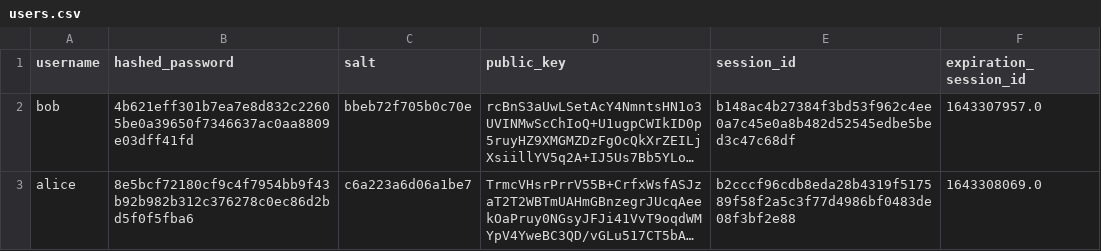
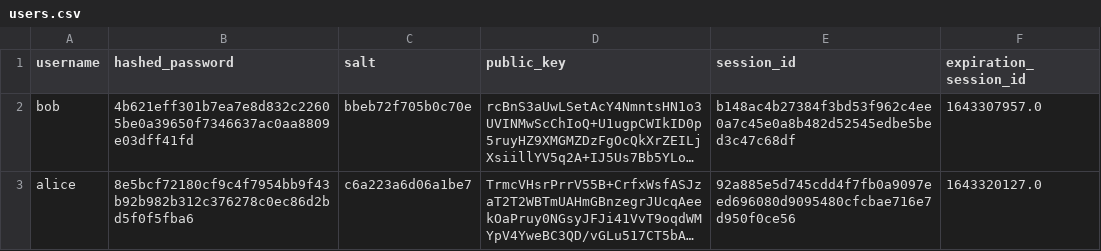
Before and after one commit to aiman-al-masoud/Chatnip, a CSV file: dynamic/tables/users.csv, drawn as a sheet; long unchanged cells end in …; the diff names each change by its address in the sheet, - before the commit and + after, or states it on an @@ line.

```diff
--- a/dynamic/tables/users.csv
+++ b/dynamic/tables/users.csv
-E3 (session_id): b2cccf96cdb8eda28b4319f517589f58f2a5c3f77d4986bf0483de08f3bf2e88
+E3 (session_id): 92a885e5d745cdd4f7fb0a9097eed696080d9095480cfcbae716e7d950f0ce56
-F3 (expiration_session_id): 1643308069.0
+F3 (expiration_session_id): 1643320127.0
```
Also changed, not shown: 6 other files.
